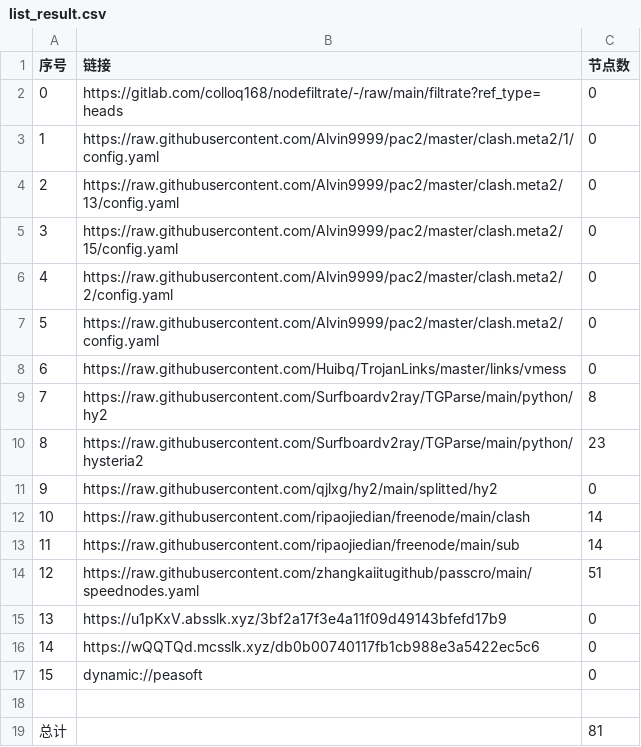
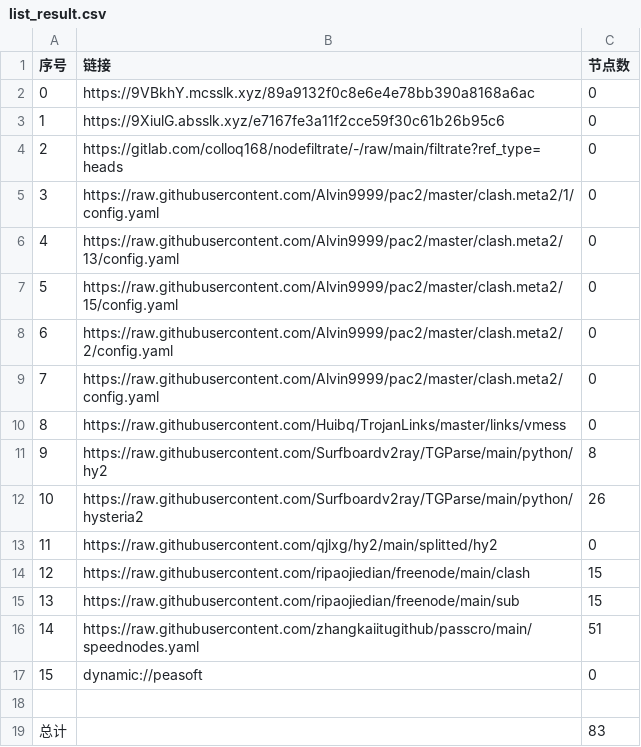
Before and after one commit to nowts71/NoMoreWalls, a CSV file: list_result.csv, drawn as a sheet; removed rows and columns are numbered as before the commit, all else as after; the diff names each change by its address in the sheet, - before the commit and + after, or states it on an @@ line.

```diff
--- a/list_result.csv
+++ b/list_result.csv
+row 2: 0 | https://9VBkhY.mcsslk.xyz/89a9132f0c8e6e4e78bb390a8168a6ac | 0
+row 3: 1 | https://9XiulG.absslk.xyz/e7167fe3a11f2cce59f30c61b26b95c6 | 0
@@ column A (序号) renumbered between rows 4 and 16 @@
-C12 (节点数): 23
+C12 (节点数): 26
-C14:C15 (节点数): 14
+C14:C15 (节点数): 15
-row 15: 13 | https://u1pKxV.absslk.xyz/3bf2a17f3e4a11f09d49143bfefd17b9 | 0
-row 16: 14 | https://wQQTQd.mcsslk.xyz/db0b00740117fb1cb988e3a5422ec5c6 | 0
-C19 (节点数): 81
+C19 (节点数): 83
```
Also changed, not shown: 22 other files.
